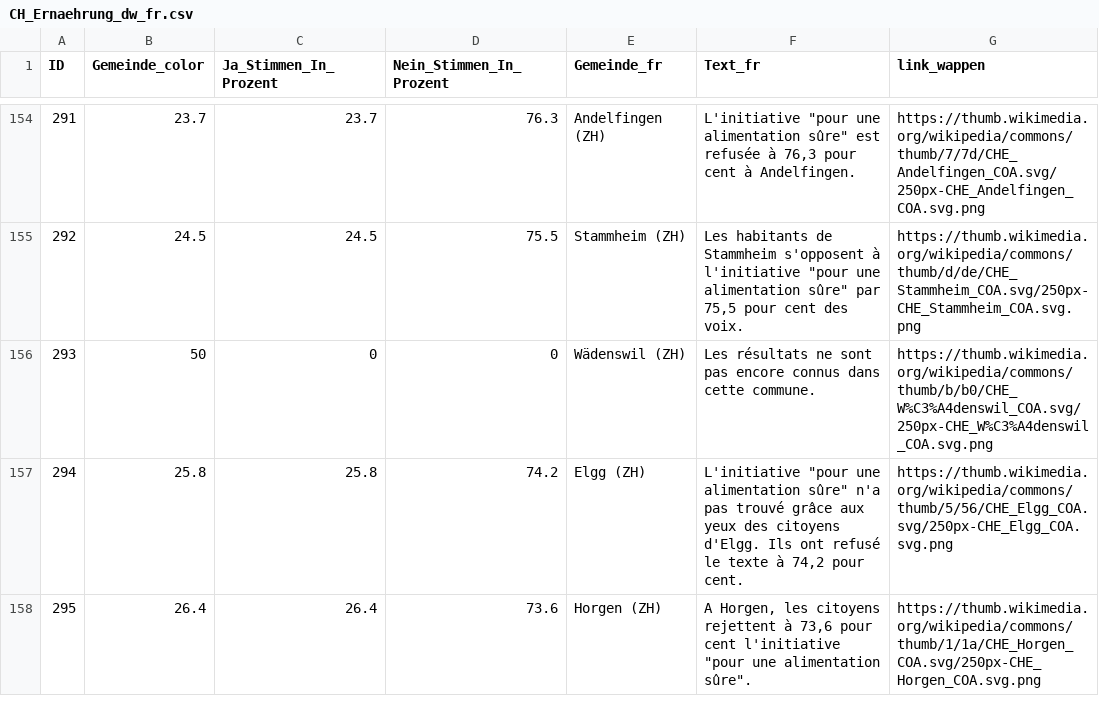
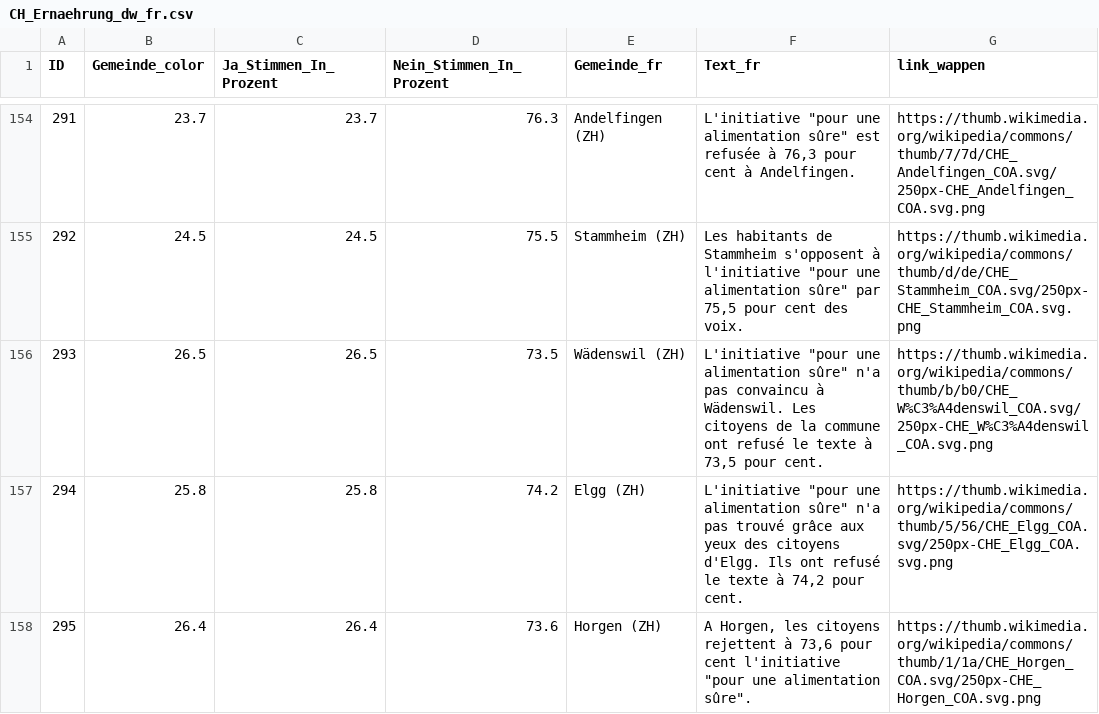
Before and after one commit to awp-finanznachrichten/lena_september2026, a CSV file: Output_Switzerland/CH_Ernaehrung_dw_fr.csv, drawn as a sheet; only a part is shown, gaps mark what is left out; the diff covers the shown part only.

```diff
--- a/Output_Switzerland/CH_Ernaehrung_dw_fr.csv
+++ b/Output_Switzerland/CH_Ernaehrung_dw_fr.csv
@@ -155,3 +155,3 @@
 292,24.5,24.5,75.5,"Stammheim (ZH)","Les habitants de Stammheim s'opposent à l'initiative ""pour une alimentation sûre"" par 75,5 pour cent des voix.","https://thumb.wikimedia.org/wikipedia/commons/thumb/d/de/CHE_Stammheim_COA.svg/250px-CHE_Stammheim_COA.svg.png"
-293,50,0,0,"Wädenswil (ZH)","Les résultats ne sont pas encore connus dans cette commune.","https://thumb.wikimedia.org/wikipedia/commons/thumb/b/b0/CHE_W%C3%A4denswil_COA.svg/250px-CHE_W%C3%A4denswil_COA.svg.png"
+293,26.5,26.5,73.5,"Wädenswil (ZH)","L'initiative ""pour une alimentation sûre"" n'a pas convaincu à Wädenswil. Les citoyens de la commune ont refusé le texte à 73,5 pour cent.","https://thumb.wikimedia.org/wikipedia/commons/thumb/b/b0/CHE_W%C3%A4denswil_COA.svg/250px-CHE_W%C3%A4denswil_COA.svg.png"
 294,25.8,25.8,74.2,"Elgg (ZH)","L'initiative ""pour une alimentation sûre"" n'a pas trouvé grâce aux yeux des citoyens d'Elgg. Ils ont refusé le texte à 74,2 pour cent.","https://thumb.wikimedia.org/wikipedia/commons/thumb/5/56/CHE_Elgg_COA.svg/250px-CHE_Elgg_COA.svg.png"
```
Also changed, not shown: 28 edited cells elsewhere in this file, Output_Switzerland/CH_Ernaehrung_all_data.csv, Output_Switzerland/CH_Ernaehrung_dw_de.csv, 12 other files.
